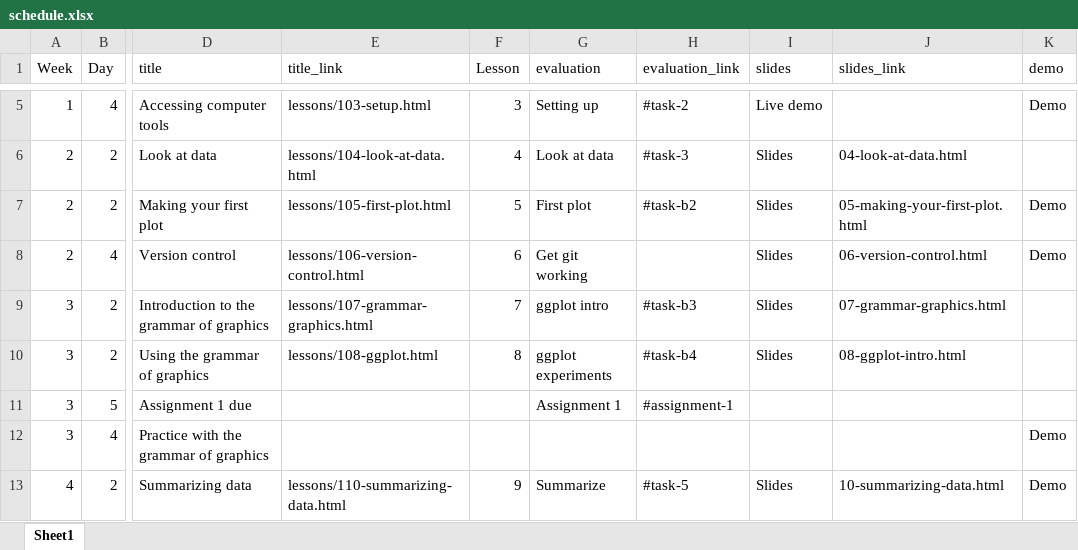
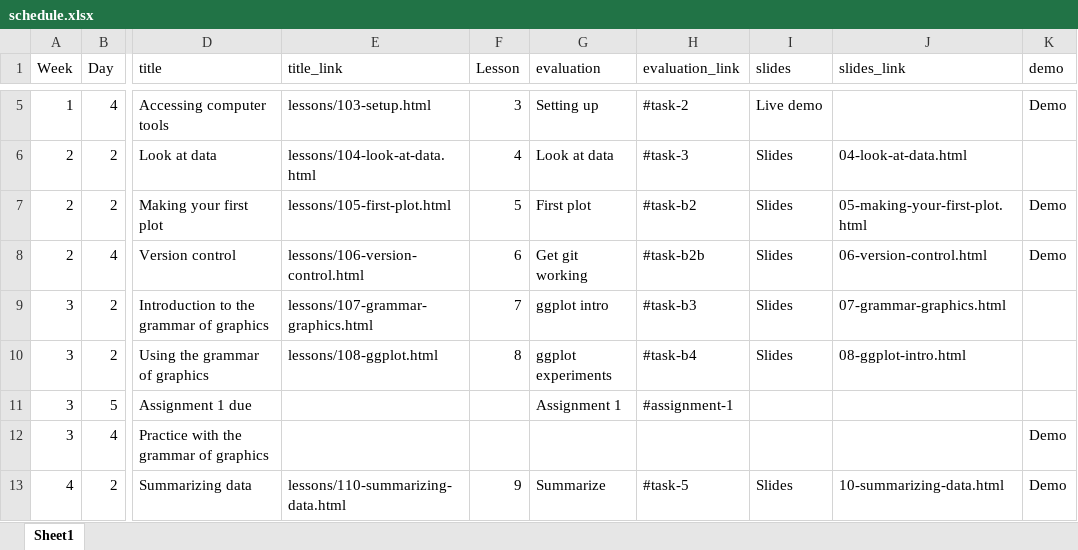
Before and after one commit to AndrewIrwin/data-viz-course, an Excel workbook: data-viz/schedule.xlsx, sheet Sheet1, drawn as a sheet; only a part is shown, gaps mark what is left out; values as stored, in another font and other column widths than the file's, no borders; the diff names each change by its address in the sheet, - before the commit and + after, or states it on an @@ line.

Commit message:
week 2

```diff
--- a/data-viz/schedule.xlsx (sheet Sheet1)
+++ b/data-viz/schedule.xlsx (sheet Sheet1)
-H8 (evaluation_link): (empty)
+H8 (evaluation_link): #task-b2b
```
Also changed, not shown: 6 other files.
